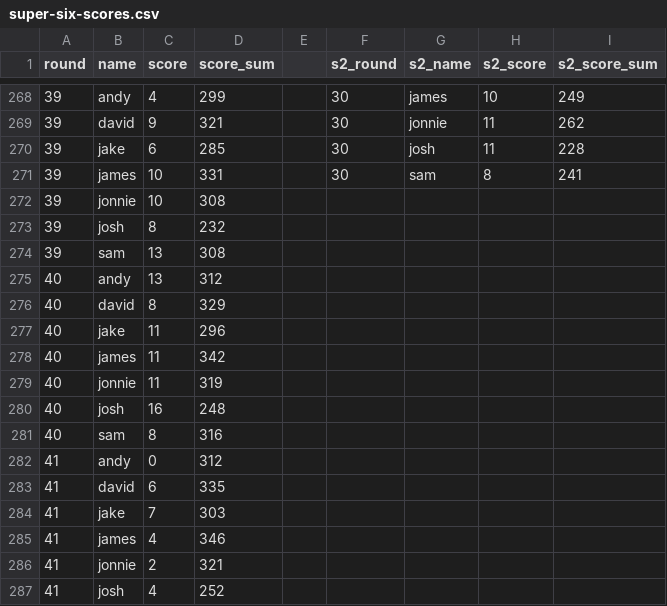
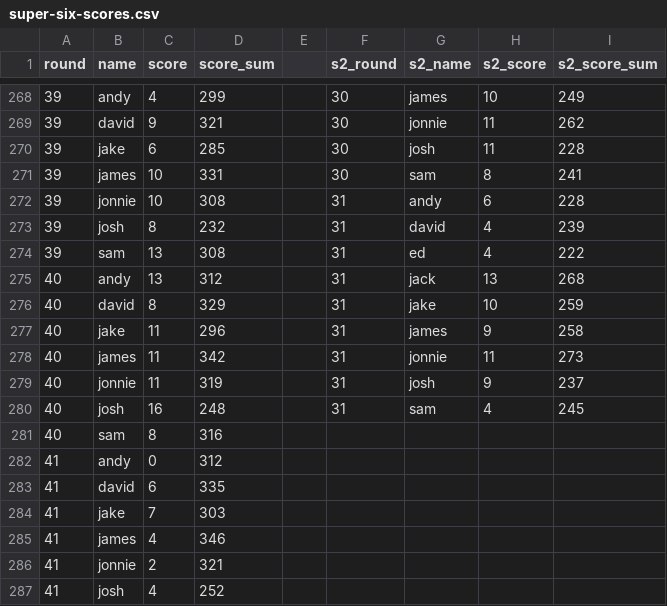
Before and after one commit to dgeary94/super-six-tracker, a CSV file: super-six-scores.csv, drawn as a sheet; only a part is shown, gaps mark what is left out.

Commit message:
Updated for round 31.

```diff
--- a/super-six-scores.csv
+++ b/super-six-scores.csv
@@ -271,11 +271,11 @@
 39,james,10,331,,30,sam,8,241
-39,jonnie,10,308,,,,,
-39,josh,8,232,,,,,
-39,sam,13,308,,,,,
-40,andy,13,312,,,,,
-40,david,8,329,,,,,
-40,jake,11,296,,,,,
-40,james,11,342,,,,,
-40,jonnie,11,319,,,,,
-40,josh,16,248,,,,,
+39,jonnie,10,308,,31,andy,6,228
+39,josh,8,232,,31,david,4,239
+39,sam,13,308,,31,ed,4,222
+40,andy,13,312,,31,jack,13,268
+40,david,8,329,,31,jake,10,259
+40,jake,11,296,,31,james,9,258
+40,james,11,342,,31,jonnie,11,273
+40,jonnie,11,319,,31,josh,9,237
+40,josh,16,248,,31,sam,4,245
 40,sam,8,316,,,,,
```
Also changed, not shown: 5 other files.
